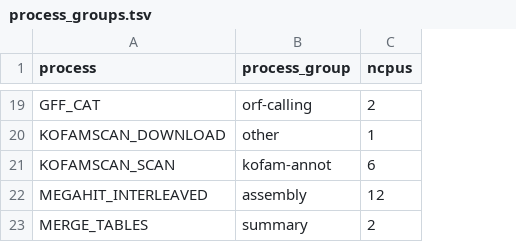
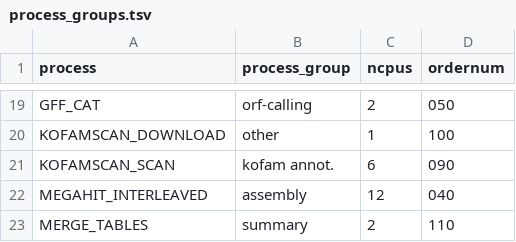
Before and after one commit to LNUc-EEMiS/metatdenovo-paper, a TSV file: data/process_groups.tsv, drawn as a sheet; only a part is shown, gaps mark what is left out; the diff covers the shown part only; the diff names each change by its address in the sheet, - before the commit and + after, or states it on an @@ line.

Commit message:
Order process groups

```diff
--- a/data/process_groups.tsv
+++ b/data/process_groups.tsv
+column D (ordernum), rows 19-23: 050 | 100 | 090 | 040 | 110
-B21 (process_group): kofam-annot
+B21 (process_group): kofam annot.
```
Also changed, not shown: 16 edited cells elsewhere in this file.
